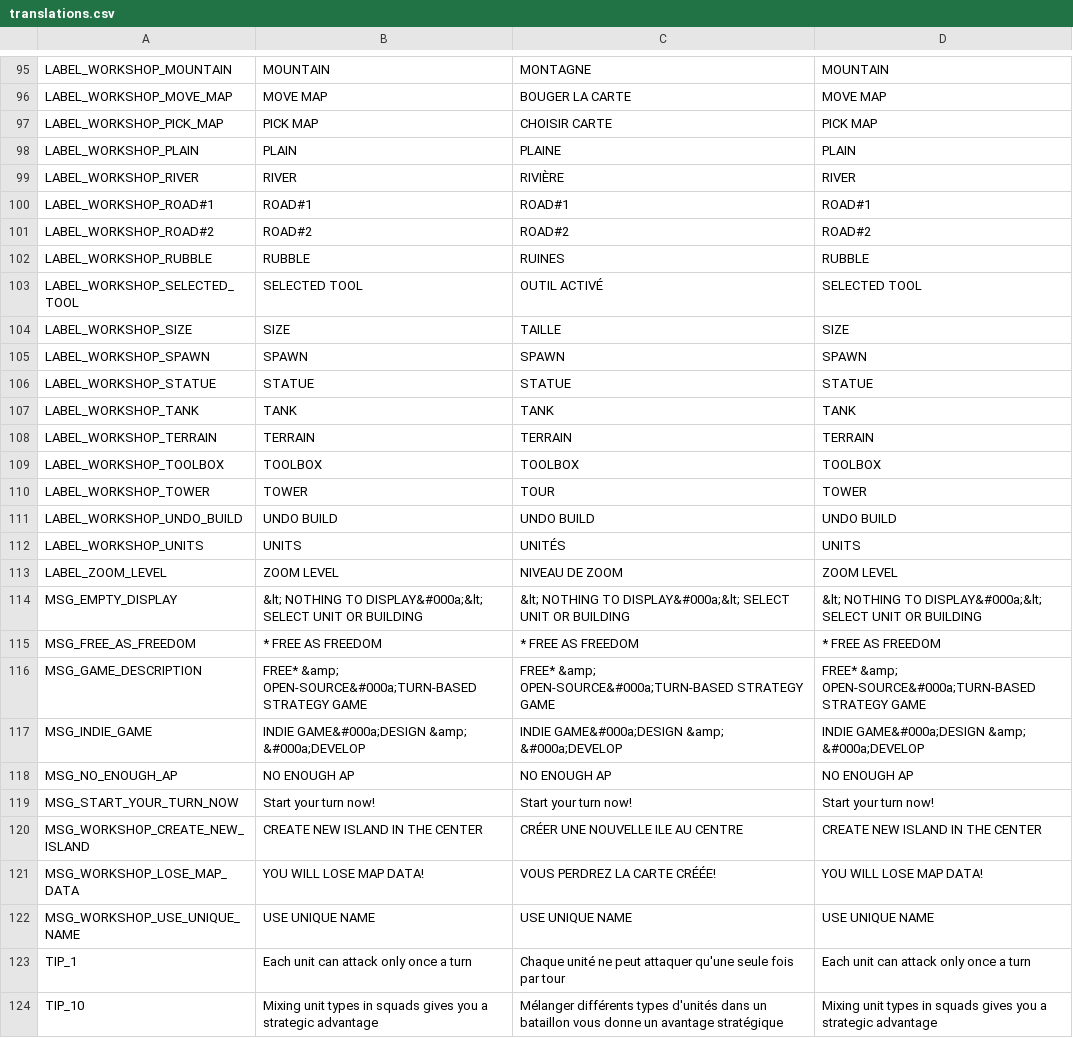
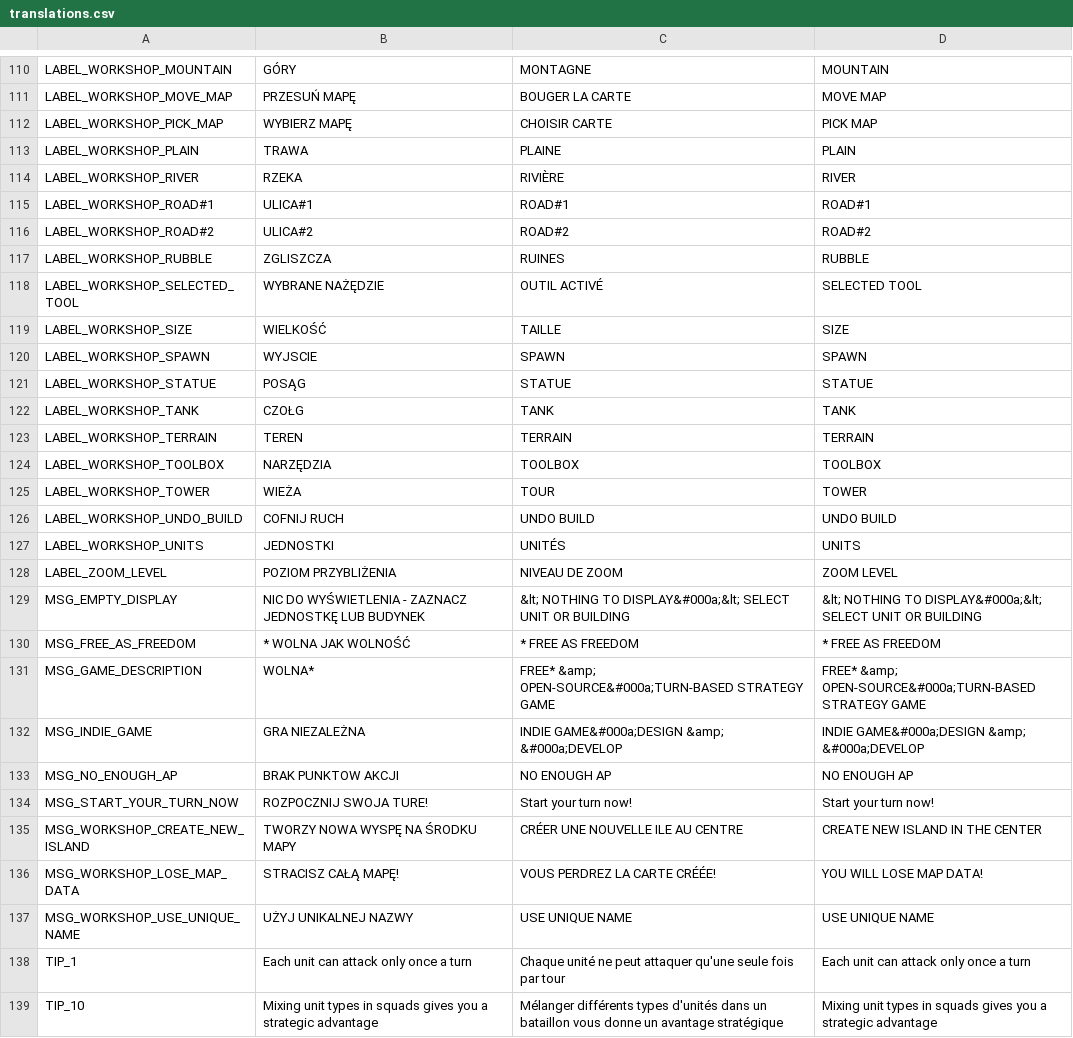
Before and after one commit to w84death/Tanks-of-Freedom, a CSV file: translations/translations.csv, drawn as a sheet; only a part is shown, gaps mark what is left out; addresses are those after the commit; the diff covers the shown part only; the diff names each change by its address in the sheet, - before the commit and + after, or states it on an @@ line.

Commit message:
working translations

```diff
--- a/translations/translations.csv
+++ b/translations/translations.csv
-B110: MOUNTAIN
+B110: GÓRY
-B111: MOVE MAP
+B111: PRZESUŃ MAPĘ
-B112: PICK MAP
+B112: WYBIERZ MAPĘ
-B113: PLAIN
+B113: TRAWA
-B114: RIVER
+B114: RZEKA
-B115: ROAD#1
+B115: ULICA#1
-B116: ROAD#2
+B116: ULICA#2
-B117: RUBBLE
+B117: ZGLISZCZA
-B118: SELECTED TOOL
+B118: WYBRANE NAŻĘDZIE
-B119: SIZE
+B119: WIELKOŚĆ
-B120: SPAWN
+B120: WYJSCIE
-B121: STATUE
+B121: POSĄG
-B122: TANK
+B122: CZOŁG
-B123: TERRAIN
+B123: TEREN
-B124: TOOLBOX
+B124: NARZĘDZIA
-B125: TOWER
+B125: WIEŻA
-B126: UNDO BUILD
+B126: COFNIJ RUCH
-B127: UNITS
+B127: JEDNOSTKI
-B128: ZOOM LEVEL
+B128: POZIOM PRZYBLIŻENIA
-B129: &lt; NOTHING TO DISPLAY&#000a;&lt; SELECT UNIT OR BUILDING
+B129: NIC DO WYŚWIETLENIA - ZAZNACZ JEDNOSTKĘ LUB BUDYNEK
-B130: * FREE AS FREEDOM
+B130: * WOLNA JAK WOLNOŚĆ
-B131: FREE* &amp; OPEN-SOURCE&#000a;TURN-BASED STRATEGY GAME
+B131: WOLNA*
-B132: INDIE GAME&#000a;DESIGN &amp; &#000a;DEVELOP
+B132: GRA NIEZALEŻNA
-B133: NO ENOUGH AP
+B133: BRAK PUNKTOW AKCJI
-B134: Start your turn now!
+B134: ROZPOCZNIJ SWOJA TURE!
-B135: CREATE NEW ISLAND IN THE CENTER
+B135: TWORZY NOWA WYSPĘ NA ŚRODKU MAPY
-B136: YOU WILL LOSE MAP DATA!
+B136: STRACISZ CAŁĄ MAPĘ!
-B137: USE UNIQUE NAME
+B137: UŻYJ UNIKALNEJ NAZWY
```
Also changed, not shown: 16 added rows, 1 removed row and 94 edited cells elsewhere in this file, maps/translations/campaign.csv, translations/translations_en.csv, 5 other files.
